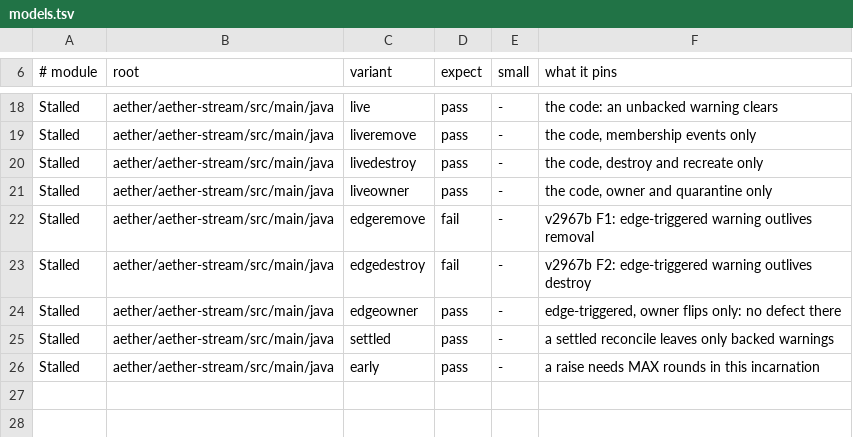
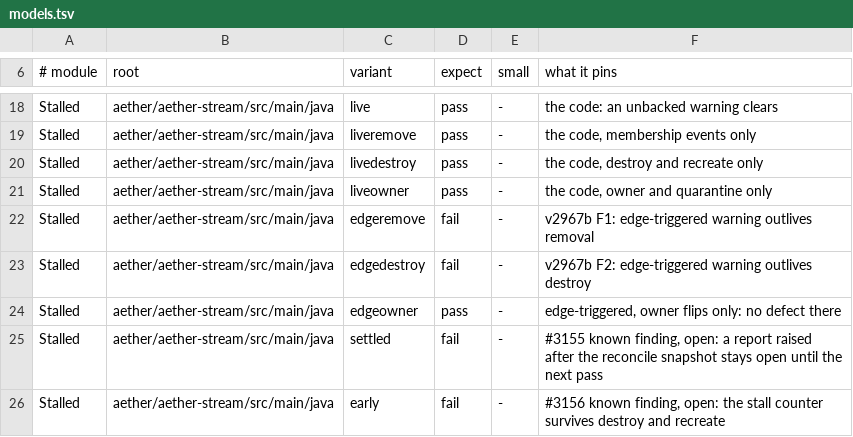
Before and after one commit to pragmaticalabs/pragmatica, a TSV file: tools/tla/models.tsv, drawn as a sheet; only a part is shown, gaps mark what is left out.

Commit message:
fix: tla models expect failure for open findings 3155 and 3156, document expected-failure rule

```diff
--- a/tools/tla/models.tsv
+++ b/tools/tla/models.tsv
@@ -24,3 +24,3 @@ Stalled	aether/aether-stream/src/main/java	edgedestroy	fail	-	v2967b F2: edge-tr
 Stalled	aether/aether-stream/src/main/java	edgeowner	pass	-	edge-triggered, owner flips only: no defect there
-Stalled	aether/aether-stream/src/main/java	settled	pass	-	a settled reconcile leaves only backed warnings
-Stalled	aether/aether-stream/src/main/java	early	pass	-	a raise needs MAX rounds in this incarnation
+Stalled	aether/aether-stream/src/main/java	settled	fail	-	#3155 known finding, open: a report raised after the reconcile snapshot stays open until the next pass
+Stalled	aether/aether-stream/src/main/java	early	fail	-	#3156 known finding, open: the stall counter survives destroy and recreate
```
Also changed, not shown: 1 other file.
